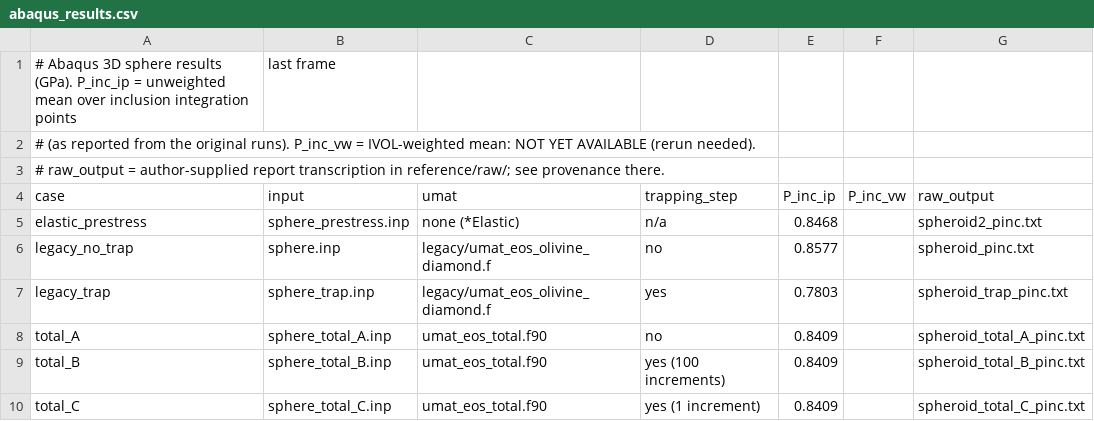
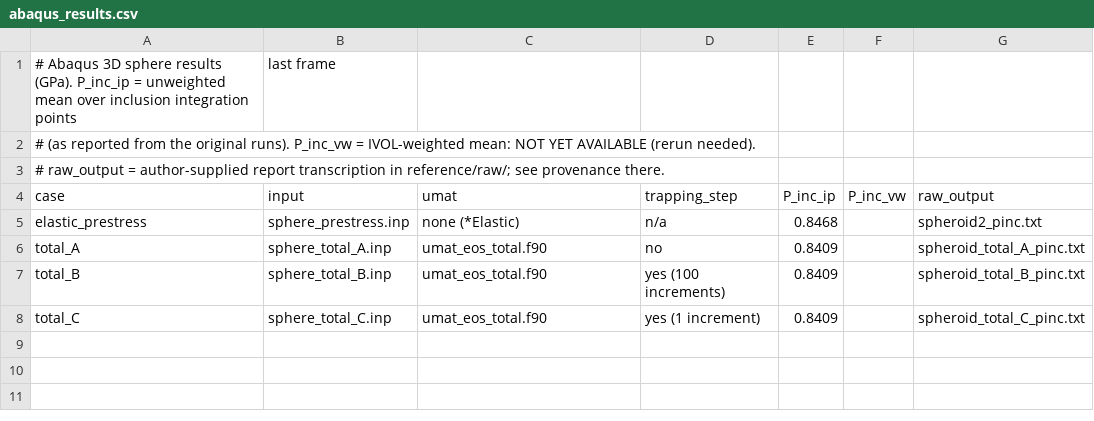
Before and after one commit to Bhanupuhan/host-inclusion-eos-benchmark, a CSV file: reference/abaqus_results.csv, drawn as a sheet.

```diff
--- a/reference/abaqus_results.csv
+++ b/reference/abaqus_results.csv
@@ -5,4 +5,2 @@ case,input,umat,trapping_step,P_inc_ip,P_inc_vw,raw_output
 elastic_prestress,sphere_prestress.inp,none (*Elastic),n/a,0.8468,,spheroid2_pinc.txt
-legacy_no_trap,sphere.inp,legacy/umat_eos_olivine_diamond.f,no,0.8577,,spheroid_pinc.txt
-legacy_trap,sphere_trap.inp,legacy/umat_eos_olivine_diamond.f,yes,0.7803,,spheroid_trap_pinc.txt
 total_A,sphere_total_A.inp,umat_eos_total.f90,no,0.8409,,spheroid_total_A_pinc.txt
```
Also changed, not shown: 16 other files.
